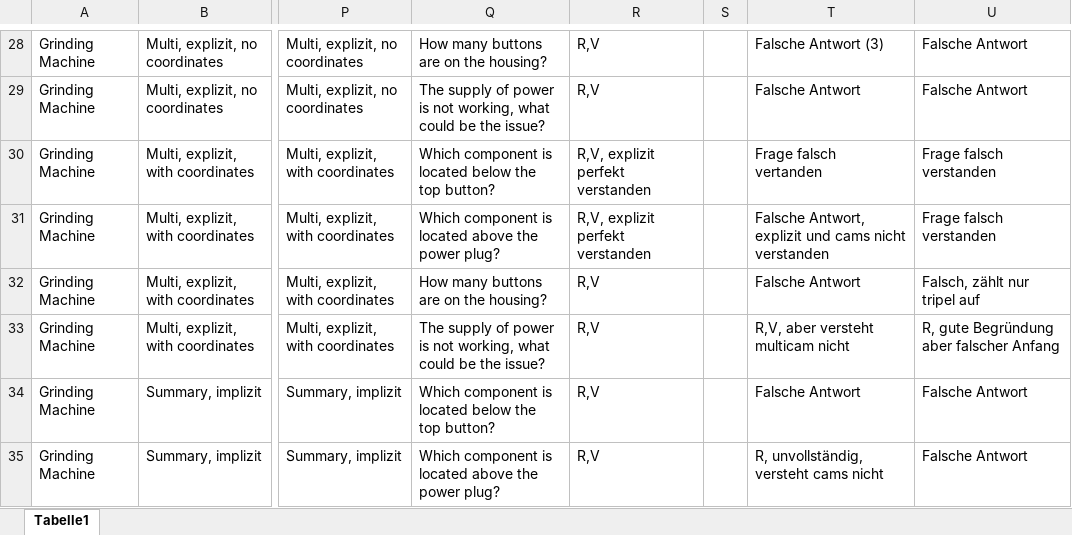
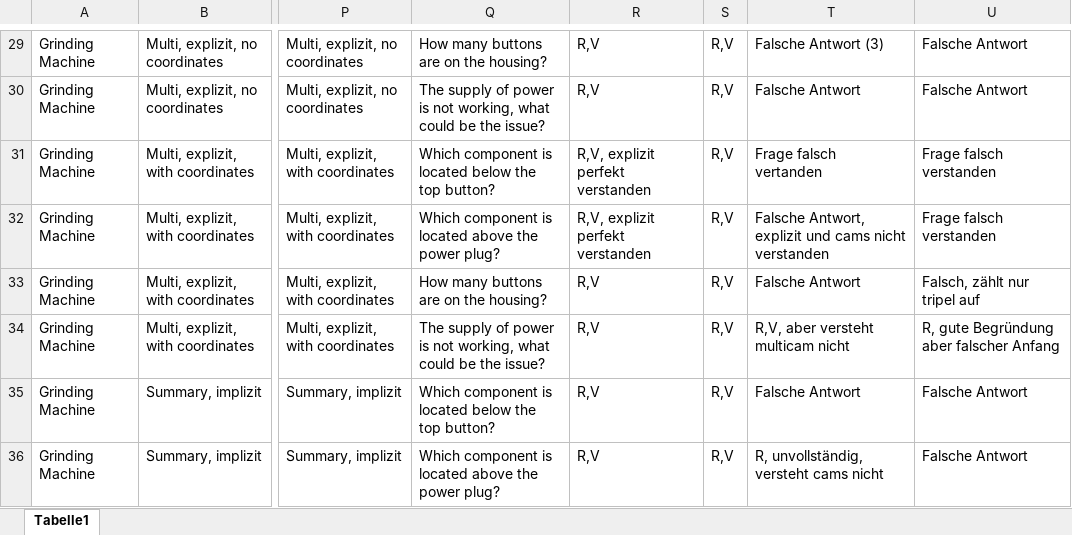
Before and after one commit to Dramiley/Bachelorarbeit, an Excel workbook: Evaluation/Ergebnisse.xlsx, sheet Tabelle1, drawn as a sheet; only a part is shown, gaps mark what is left out; values as stored, in another font and other column widths than the file's, no borders; addresses are those after the commit; the diff covers the shown part only; the diff names each change by its address in the sheet, - before the commit and + after, or states it on an @@ line.

```diff
--- a/Evaluation/Ergebnisse.xlsx (sheet Tabelle1)
+++ b/Evaluation/Ergebnisse.xlsx (sheet Tabelle1)
-S29:S36: (empty)
+S29:S36: R,V
```
Also changed, not shown: 3 added rows and 32 edited cells elsewhere in this sheet, formulas that keep their value, 9 other files.
